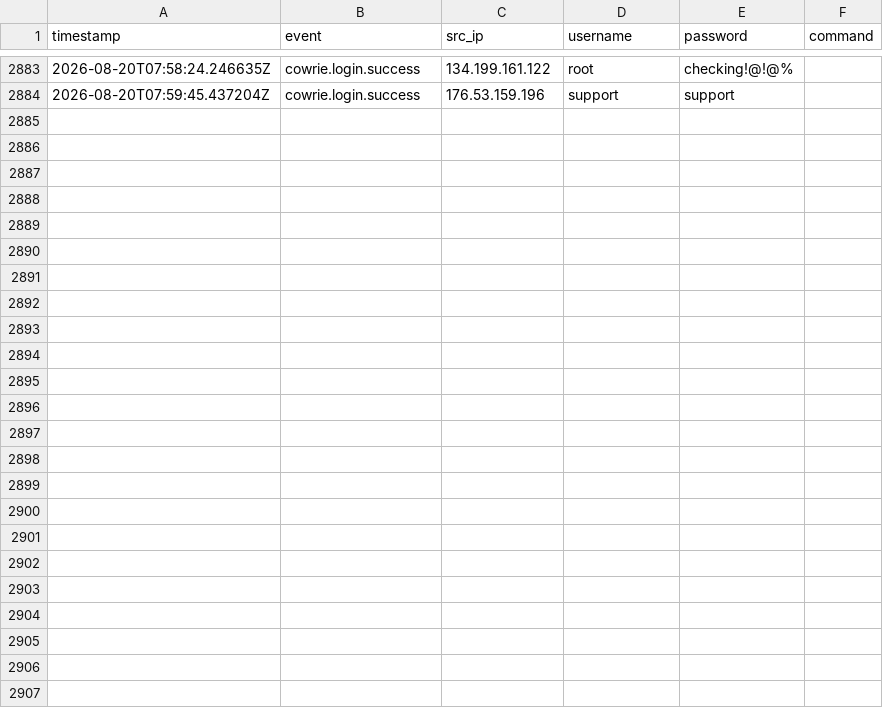
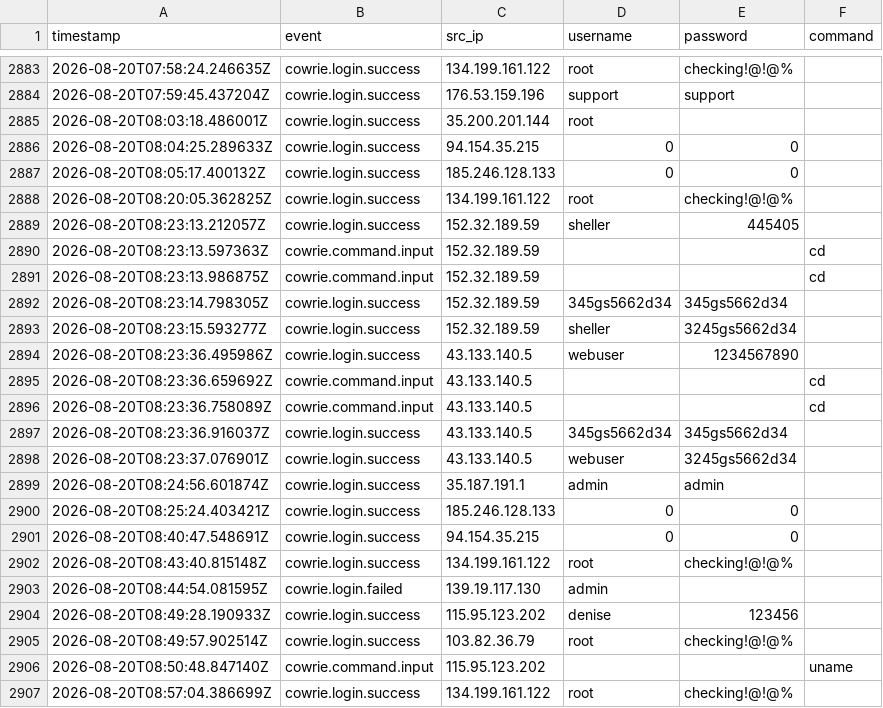
Before and after one commit to Prabhath-de/cowrie-analysis, a CSV file: csv/all_logs.csv, drawn as a sheet; only a part is shown, gaps mark what is left out.

```diff
--- a/csv/all_logs.csv
+++ b/csv/all_logs.csv
@@ -2884 +2884,24 @@ timestamp,event,src_ip,username,password,command
 2026-08-20T07:59:45.437204Z,cowrie.login.success,176.53.159.196,support,support,
+2026-08-20T08:03:18.486001Z,cowrie.login.success,35.200.201.144,root, ,
+2026-08-20T08:04:25.289633Z,cowrie.login.success,94.154.35.215,0,0,
+2026-08-20T08:05:17.400132Z,cowrie.login.success,185.246.128.133,0,0,
+2026-08-20T08:20:05.362825Z,cowrie.login.success,134.199.161.122,root,checking!@!@%,
+2026-08-20T08:23:13.212057Z,cowrie.login.success,152.32.189.59,sheller,445405,
+2026-08-20T08:23:13.597363Z,cowrie.command.input,152.32.189.59,,,cd
+2026-08-20T08:23:13.986875Z,cowrie.command.input,152.32.189.59,,,cd
+2026-08-20T08:23:14.798305Z,cowrie.login.success,152.32.189.59,345gs5662d34,345gs5662d34,
+2026-08-20T08:23:15.593277Z,cowrie.login.success,152.32.189.59,sheller,3245gs5662d34,
+2026-08-20T08:23:36.495986Z,cowrie.login.success,43.133.140.5,webuser,1234567890,
+2026-08-20T08:23:36.659692Z,cowrie.command.input,43.133.140.5,,,cd
+2026-08-20T08:23:36.758089Z,cowrie.command.input,43.133.140.5,,,cd
+2026-08-20T08:23:36.916037Z,cowrie.login.success,43.133.140.5,345gs5662d34,345gs5662d34,
+2026-08-20T08:23:37.076901Z,cowrie.login.success,43.133.140.5,webuser,3245gs5662d34,
+2026-08-20T08:24:56.601874Z,cowrie.login.success,35.187.191.1,admin,admin,
+2026-08-20T08:25:24.403421Z,cowrie.login.success,185.246.128.133,0,0,
+2026-08-20T08:40:47.548691Z,cowrie.login.success,94.154.35.215,0,0,
+2026-08-20T08:43:40.815148Z,cowrie.login.success,134.199.161.122,root,checking!@!@%,
+2026-08-20T08:44:54.081595Z,cowrie.login.failed,139.19.117.130,admin,,
+2026-08-20T08:49:28.190933Z,cowrie.login.success,115.95.123.202,denise,123456,
+2026-08-20T08:49:57.902514Z,cowrie.login.success,103.82.36.79,root,checking!@!@%,
+2026-08-20T08:50:48.847140Z,cowrie.command.input,115.95.123.202,,,uname
+2026-08-20T08:57:04.386699Z,cowrie.login.success,134.199.161.122,root,checking!@!@%,
```
Also changed, not shown: csv/countries.csv, csv/passwords.csv, 9 other files.
